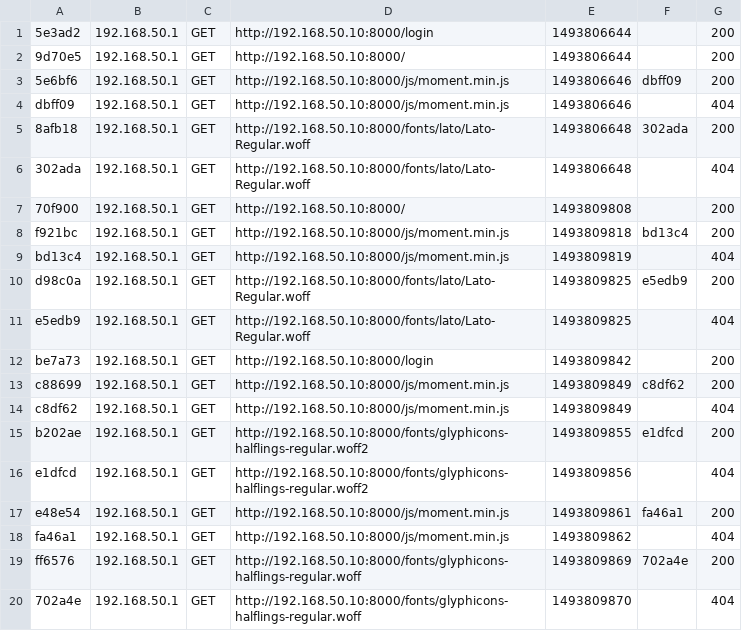
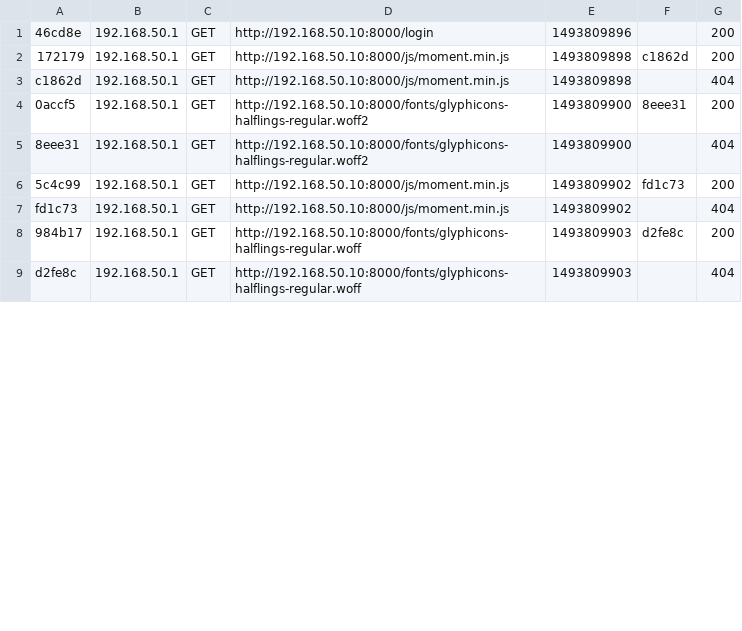
Before and after one commit to fdc9/Yellow, a CSV file: var/cache/dev/profiler/index.csv, drawn as a sheet; only a part is shown; the diff covers the shown part only.

```diff
--- a/var/cache/dev/profiler/index.csv
+++ b/var/cache/dev/profiler/index.csv
@@ -1,20 +1,9 @@
-5e3ad2,192.168.50.1,GET,http://192.168.50.10:8000/login,1493806644,,200
-9d70e5,192.168.50.1,GET,http://192.168.50.10:8000/,1493806644,,200
-5e6bf6,192.168.50.1,GET,http://192.168.50.10:8000/js/moment.min.js,1493806646,dbff09,200
-dbff09,192.168.50.1,GET,http://192.168.50.10:8000/js/moment.min.js,1493806646,,404
-8afb18,192.168.50.1,GET,http://192.168.50.10:8000/fonts/lato/Lato-Regular.woff,1493806648,302ada,200
-302ada,192.168.50.1,GET,http://192.168.50.10:8000/fonts/lato/Lato-Regular.woff,1493806648,,404
-70f900,192.168.50.1,GET,http://192.168.50.10:8000/,1493809808,,200
-f921bc,192.168.50.1,GET,http://192.168.50.10:8000/js/moment.min.js,1493809818,bd13c4,200
-bd13c4,192.168.50.1,GET,http://192.168.50.10:8000/js/moment.min.js,1493809819,,404
-d98c0a,192.168.50.1,GET,http://192.168.50.10:8000/fonts/lato/Lato-Regular.woff,1493809825,e5edb9,200
-e5edb9,192.168.50.1,GET,http://192.168.50.10:8000/fonts/lato/Lato-Regular.woff,1493809825,,404
-be7a73,192.168.50.1,GET,http://192.168.50.10:8000/login,1493809842,,200
-c88699,192.168.50.1,GET,http://192.168.50.10:8000/js/moment.min.js,1493809849,c8df62,200
-c8df62,192.168.50.1,GET,http://192.168.50.10:8000/js/moment.min.js,1493809849,,404
-b202ae,192.168.50.1,GET,http://192.168.50.10:8000/fonts/glyphicons-halflings-regular.woff2,1493809855,e1dfcd,200
-e1dfcd,192.168.50.1,GET,http://192.168.50.10:8000/fonts/glyphicons-halflings-regular.woff2,1493809856,,404
-e48e54,192.168.50.1,GET,http://192.168.50.10:8000/js/moment.min.js,1493809861,fa46a1,200
-fa46a1,192.168.50.1,GET,http://192.168.50.10:8000/js/moment.min.js,1493809862,,404
-ff6576,192.168.50.1,GET,http://192.168.50.10:8000/fonts/glyphicons-halflings-regular.woff,1493809869,702a4e,200
-702a4e,192.168.50.1,GET,http://192.168.50.10:8000/fonts/glyphicons-halflings-regular.woff,1493809870,,404
+46cd8e,192.168.50.1,GET,http://192.168.50.10:8000/login,1493809896,,200
+172179,192.168.50.1,GET,http://192.168.50.10:8000/js/moment.min.js,1493809898,c1862d,200
+c1862d,192.168.50.1,GET,http://192.168.50.10:8000/js/moment.min.js,1493809898,,404
+0accf5,192.168.50.1,GET,http://192.168.50.10:8000/fonts/glyphicons-halflings-regular.woff2,1493809900,8eee31,200
+8eee31,192.168.50.1,GET,http://192.168.50.10:8000/fonts/glyphicons-halflings-regular.woff2,1493809900,,404
+5c4c99,192.168.50.1,GET,http://192.168.50.10:8000/js/moment.min.js,1493809902,fd1c73,200
+fd1c73,192.168.50.1,GET,http://192.168.50.10:8000/js/moment.min.js,1493809902,,404
+984b17,192.168.50.1,GET,http://192.168.50.10:8000/fonts/glyphicons-halflings-regular.woff,1493809903,d2fe8c,200
+d2fe8c,192.168.50.1,GET,http://192.168.50.10:8000/fonts/glyphicons-halflings-regular.woff,1493809903,,404
```
Also changed, not shown: 1 added row, 8 removed rows and 31 edited cells elsewhere in this file, 4 other files.
